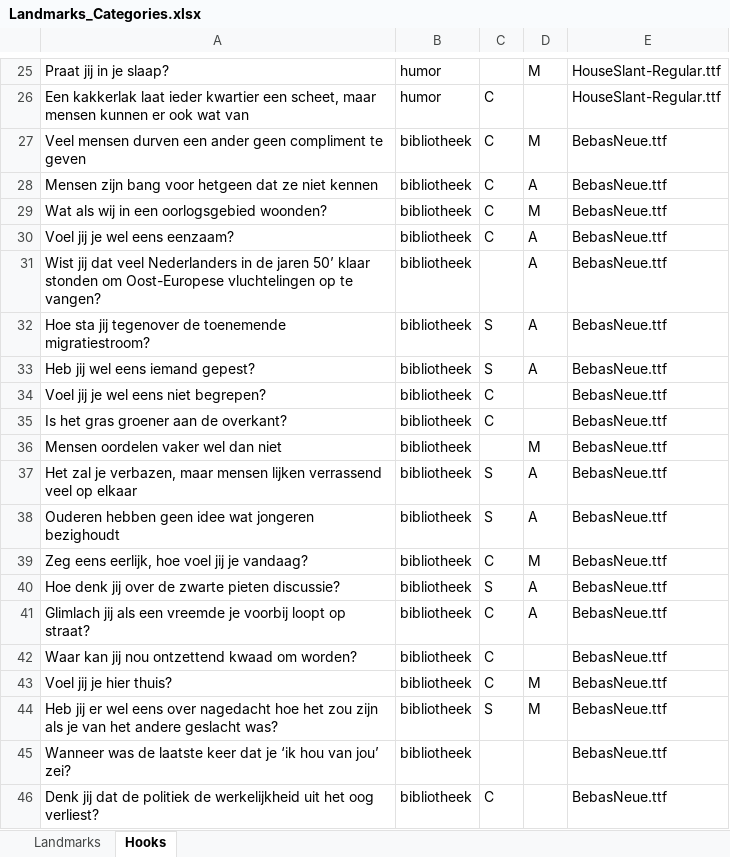
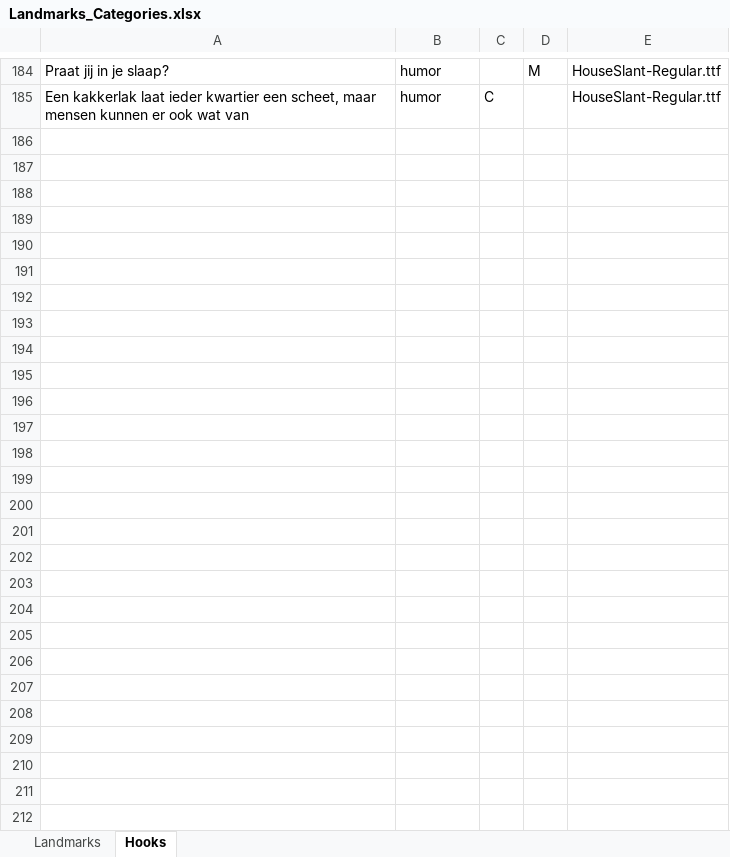
Before and after one commit to Paul-JanPauptit/interactive_content, an Excel workbook: Package/Config_Interfaces/Landmarks_Categories.xlsx, sheet Hooks, drawn as a sheet; only a part is shown, gaps mark what is left out; values as stored, in another font and other column widths than the file's, no borders; removed rows and columns are numbered as before the commit, all else as after; the diff covers the shown part only; the diff names each change by its address in the sheet, - before the commit and + after, or states it on an @@ line.

```diff
--- a/Package/Config_Interfaces/Landmarks_Categories.xlsx (sheet Hooks)
+++ b/Package/Config_Interfaces/Landmarks_Categories.xlsx (sheet Hooks)
-row 27: Veel mensen durven een ander geen compliment te geven | bibliotheek | C | M | BebasNeue.ttf
-row 28: Mensen zijn bang voor hetgeen dat ze niet kennen | bibliotheek | C | A | BebasNeue.ttf
-row 29: Wat als wij in een oorlogsgebied woonden? | bibliotheek | C | M | BebasNeue.ttf
-row 30: Voel jij je wel eens eenzaam? | bibliotheek | C | A | BebasNeue.ttf
-row 31: Wist jij dat veel Nederlanders in de jaren 50’ klaar stonden om Oost-Europese vluchtelingen op te vangen? | bibliotheek |  | A | BebasNeue.ttf
-row 32: Hoe sta jij tegenover de toenemende migratiestroom? | bibliotheek | S | A | BebasNeue.ttf
-row 33: Heb jij wel eens iemand gepest? | bibliotheek | S | A | BebasNeue.ttf
-row 34: Voel jij je wel eens niet begrepen? | bibliotheek | C |  | BebasNeue.ttf
-row 35: Is het gras groener aan de overkant? | bibliotheek | C |  | BebasNeue.ttf
-row 36: Mensen oordelen vaker wel dan niet | bibliotheek |  | M | BebasNeue.ttf
-row 37: Het zal je verbazen, maar mensen lijken verrassend veel op elkaar | bibliotheek | S | A | BebasNeue.ttf
-row 38: Ouderen hebben geen idee wat jongeren bezighoudt | bibliotheek | S | A | BebasNeue.ttf
-row 39: Zeg eens eerlijk, hoe voel jij je vandaag? | bibliotheek | C | M | BebasNeue.ttf
-row 40: Hoe denk jij over de zwarte pieten discussie? | bibliotheek | S | A | BebasNeue.ttf
-row 41: Glimlach jij als een vreemde je voorbij loopt op straat? | bibliotheek | C | A | BebasNeue.ttf
-row 42: Waar kan jij nou ontzettend kwaad om worden? | bibliotheek | C |  | BebasNeue.ttf
-row 43: Voel jij je hier thuis? | bibliotheek | C | M | BebasNeue.ttf
-row 44: Heb jij er wel eens over nagedacht hoe het zou zijn als je van het andere geslacht was? | bibliotheek | S | M | BebasNeue.ttf
-row 45: Wanneer was de laatste keer dat je ‘ik hou van jou’ zei? | bibliotheek |  |  | BebasNeue.ttf
-row 46: Denk jij dat de politiek de werkelijkheid uit het oog verliest? | bibliotheek | C |  | BebasNeue.ttf
```
Also changed, not shown: 159 added rows and 115 removed rows elsewhere in this sheet, sheet Landmarks, 1 other file.
